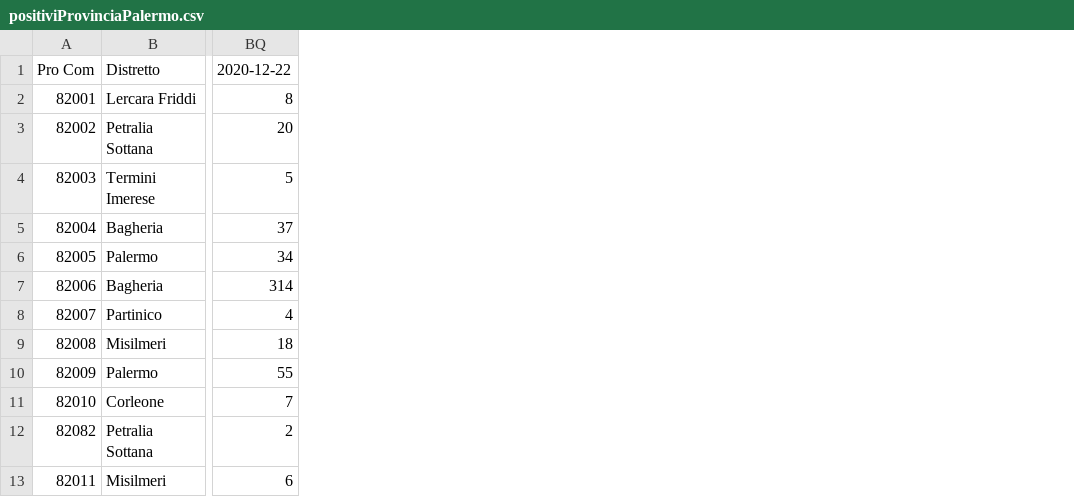
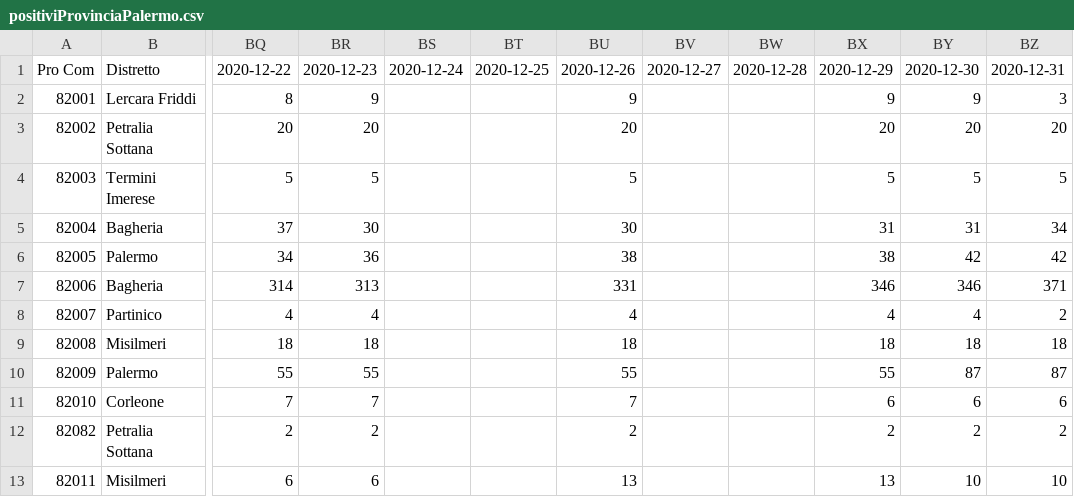
Before and after one commit to opendatasicilia/covidComuniSicilia, a CSV file: 082053/output/positiviProvinciaPalermo.csv, drawn as a sheet; only a part is shown, gaps mark what is left out; the diff names each change by its address in the sheet, - before the commit and + after, or states it on an @@ line.

```diff
--- a/082053/output/positiviProvinciaPalermo.csv
+++ b/082053/output/positiviProvinciaPalermo.csv
+column BR, rows 1-13: 2020-12-23 | 9 | 20 | 5 | 30 | 36 | 313 | 4 | 18 | 55 | 7 | 2 | 6
+column BS, row 1: 2020-12-24
+column BT, row 1: 2020-12-25
+column BU, rows 1-13: 2020-12-26 | 9 | 20 | 5 | 30 | 38 | 331 | 4 | 18 | 55 | 7 | 2 | 13
+column BV, row 1: 2020-12-27
+column BW, row 1: 2020-12-28
+column BX, rows 1-13: 2020-12-29 | 9 | 20 | 5 | 31 | 38 | 346 | 4 | 18 | 55 | 6 | 2 | 13
+column BY, rows 1-13: 2020-12-30 | 9 | 20 | 5 | 31 | 42 | 346 | 4 | 18 | 87 | 6 | 2 | 10
+column BZ, rows 1-13: 2020-12-31 | 3 | 20 | 5 | 34 | 42 | 371 | 2 | 18 | 87 | 6 | 2 | 10
```
Also changed, not shown: 082053/output/positiviProvinciaPalermoComuni.csv, 1 other file.
